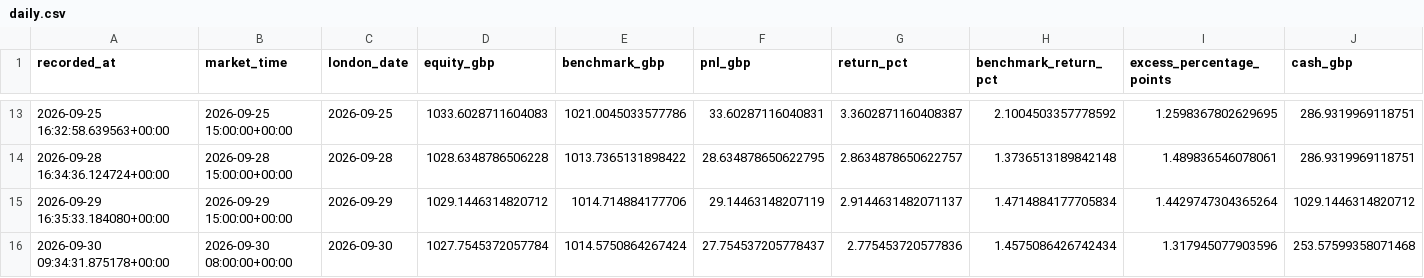
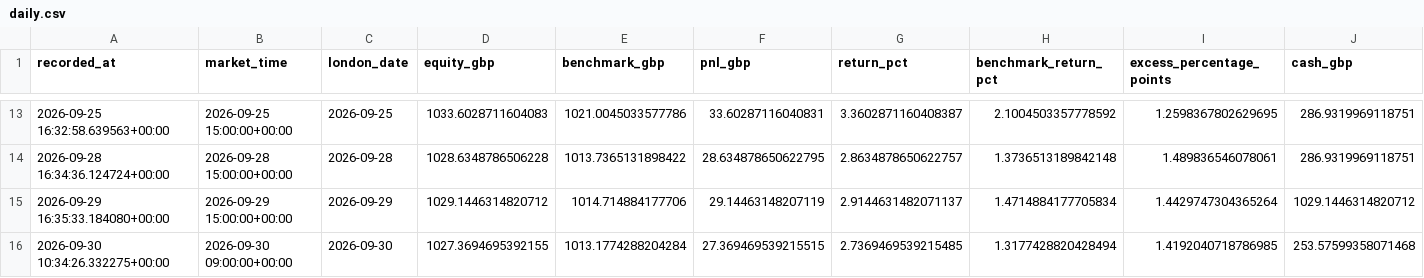
Before and after one commit to zpwhryv5gt-create/Momentum-trader, a CSV file: paper/daily.csv, drawn as a sheet; only a part is shown, gaps mark what is left out; removed rows and columns are numbered as before the commit, all else as after; rows hold the shown columns only; the diff names each change by its address in the sheet, - before the commit and + after, or states it on an @@ line.

```diff
--- a/paper/daily.csv
+++ b/paper/daily.csv
-row 16: 2026-09-30 09:34:31.875178+00:00 | 2026-09-30 08:00:00+00:00 | 2026-09-30 | 1027.7545372057784 | 1014.5750864267424 | 27.754537205778437 | 2.775453720577836 | 1.4575086426742434 | 1.317945077903596 | 253.57599358071468
+row 16: 2026-09-30 10:34:26.332275+00:00 | 2026-09-30 09:00:00+00:00 | 2026-09-30 | 1027.3694695392155 | 1013.1774288204284 | 27.369469539215515 | 2.7369469539215485 | 1.3177428820428494 | 1.4192040718786985 | 253.57599358071468
```
Also changed, not shown: paper/signal_prices.csv, paper/valuations.csv, 3 other files.
